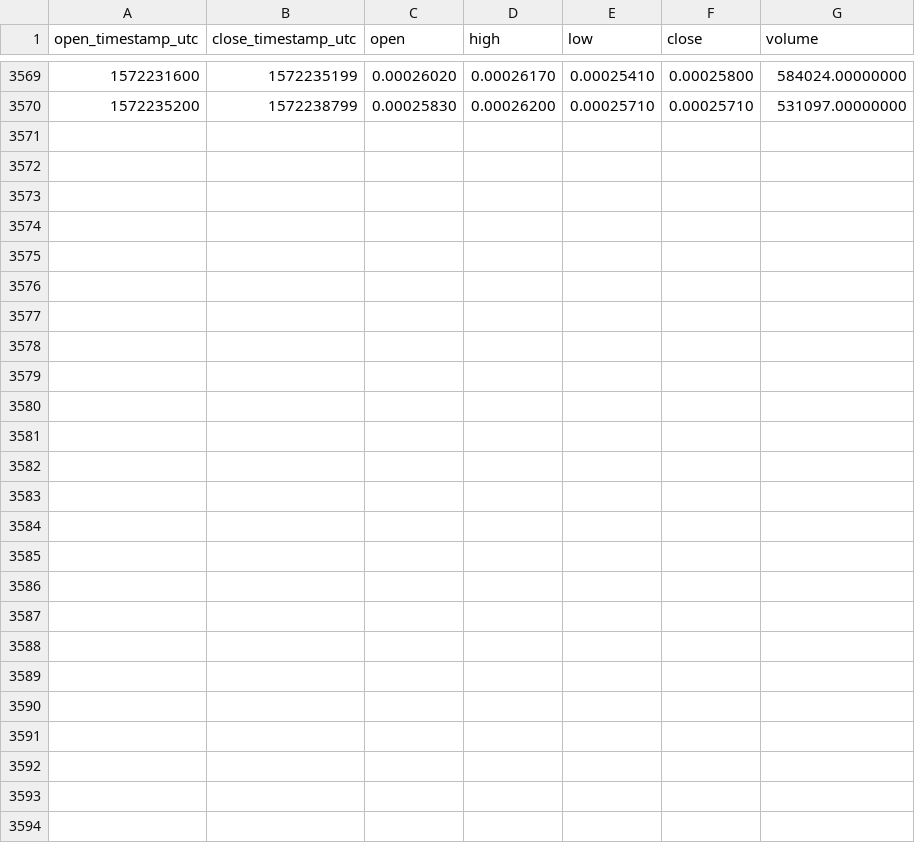
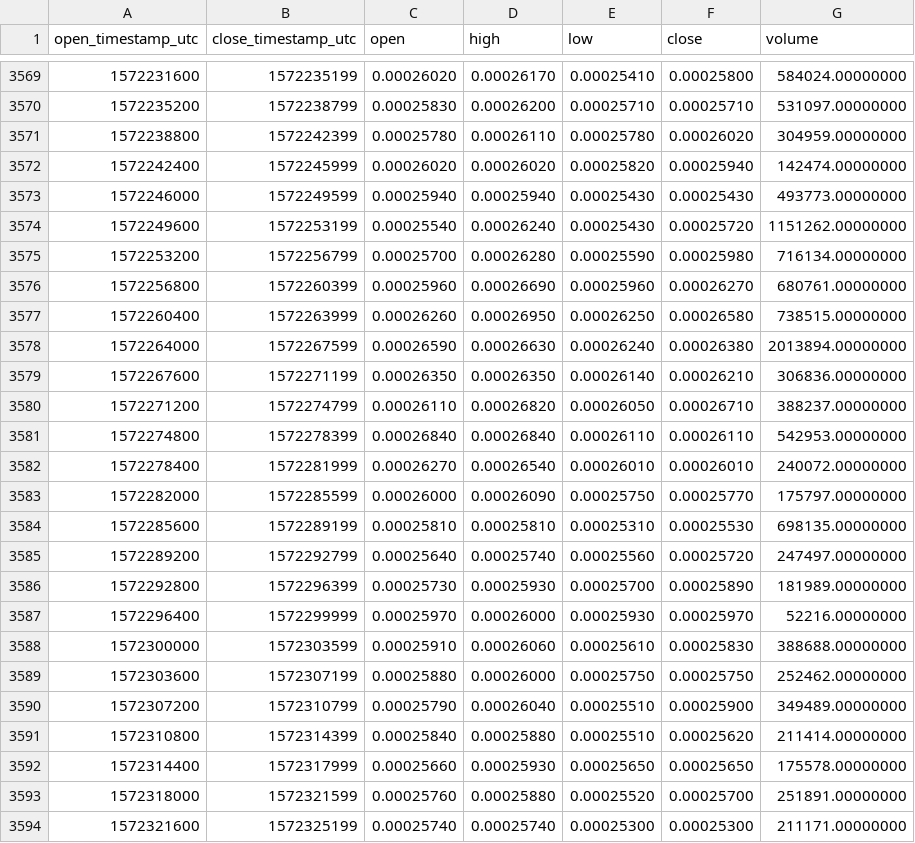
Before and after one commit to cryptobigbro/binance-ONEBNB, a CSV file: binance-ONEBNB-1h.csv, drawn as a sheet; only a part is shown, gaps mark what is left out.

Commit message:
Update OHLCV data.

```diff
--- a/binance-ONEBNB-1h.csv
+++ b/binance-ONEBNB-1h.csv
@@ -3570 +3570,25 @@ open_timestamp_utc,close_timestamp_utc,open,high,low,close,volume
 1572235200,1572238799,0.00025830,0.00026200,0.00025710,0.00025710,531097.00000000
+1572238800,1572242399,0.00025780,0.00026110,0.00025780,0.00026020,304959.00000000
+1572242400,1572245999,0.00026020,0.00026020,0.00025820,0.00025940,142474.00000000
+1572246000,1572249599,0.00025940,0.00025940,0.00025430,0.00025430,493773.00000000
+1572249600,1572253199,0.00025540,0.00026240,0.00025430,0.00025720,1151262.00000000
+1572253200,1572256799,0.00025700,0.00026280,0.00025590,0.00025980,716134.00000000
+1572256800,1572260399,0.00025960,0.00026690,0.00025960,0.00026270,680761.00000000
+1572260400,1572263999,0.00026260,0.00026950,0.00026250,0.00026580,738515.00000000
+1572264000,1572267599,0.00026590,0.00026630,0.00026240,0.00026380,2013894.00000000
+1572267600,1572271199,0.00026350,0.00026350,0.00026140,0.00026210,306836.00000000
+1572271200,1572274799,0.00026110,0.00026820,0.00026050,0.00026710,388237.00000000
+1572274800,1572278399,0.00026840,0.00026840,0.00026110,0.00026110,542953.00000000
+1572278400,1572281999,0.00026270,0.00026540,0.00026010,0.00026010,240072.00000000
+1572282000,1572285599,0.00026000,0.00026090,0.00025750,0.00025770,175797.00000000
+1572285600,1572289199,0.00025810,0.00025810,0.00025310,0.00025530,698135.00000000
+1572289200,1572292799,0.00025640,0.00025740,0.00025560,0.00025720,247497.00000000
+1572292800,1572296399,0.00025730,0.00025930,0.00025700,0.00025890,181989.00000000
+1572296400,1572299999,0.00025970,0.00026000,0.00025930,0.00025970,52216.00000000
+1572300000,1572303599,0.00025910,0.00026060,0.00025610,0.00025830,388688.00000000
+1572303600,1572307199,0.00025880,0.00026000,0.00025750,0.00025750,252462.00000000
+1572307200,1572310799,0.00025790,0.00026040,0.00025510,0.00025900,349489.00000000
+1572310800,1572314399,0.00025840,0.00025880,0.00025510,0.00025620,211414.00000000
+1572314400,1572317999,0.00025660,0.00025930,0.00025650,0.00025650,175578.00000000
+1572318000,1572321599,0.00025760,0.00025880,0.00025520,0.00025700,251891.00000000
+1572321600,1572325199,0.00025740,0.00025740,0.00025300,0.00025300,211171.00000000
```
Also changed, not shown: binance-ONEBNB-1d.csv.
